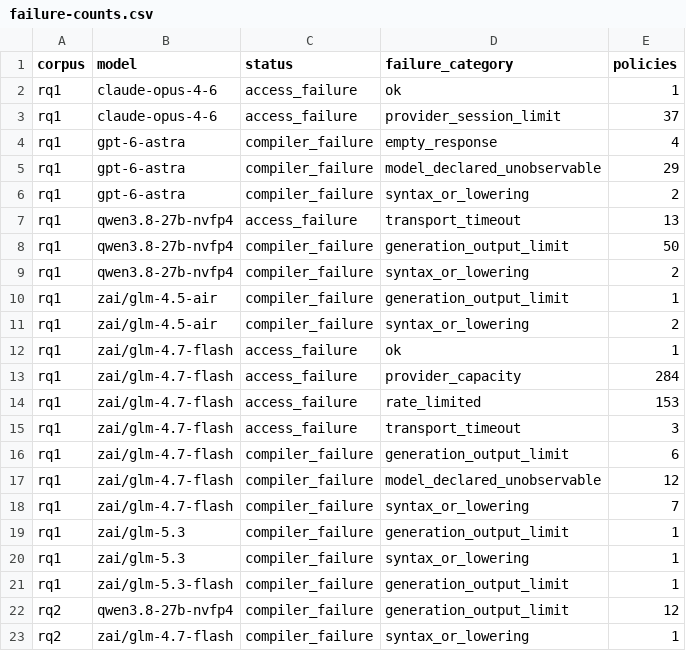
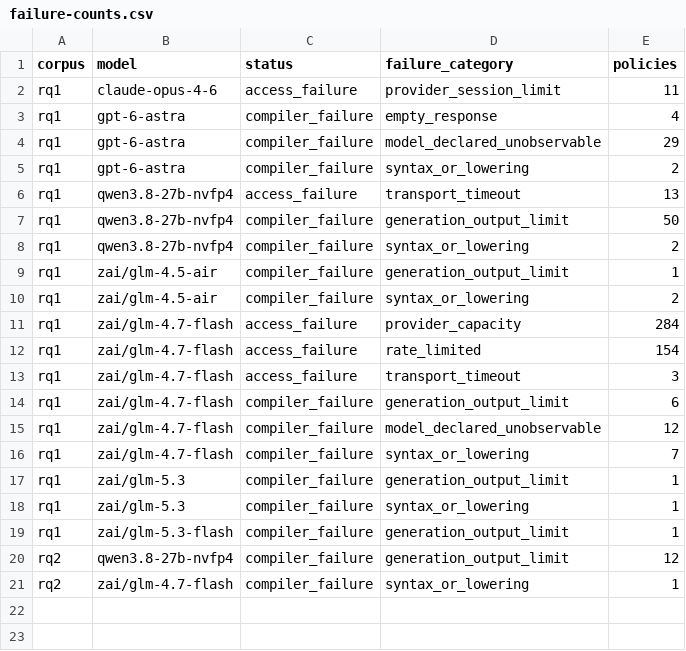
Before and after one commit to eunomia-bpf/ActPlane, a CSV file: docs/empirical-study/translation-models/failure-counts.csv, drawn as a sheet.

```diff
--- a/docs/empirical-study/translation-models/failure-counts.csv
+++ b/docs/empirical-study/translation-models/failure-counts.csv
@@ -1,4 +1,3 @@
 corpus,model,status,failure_category,policies
-rq1,claude-opus-4-6,access_failure,ok,1
-rq1,claude-opus-4-6,access_failure,provider_session_limit,37
+rq1,claude-opus-4-6,access_failure,provider_session_limit,11
 rq1,gpt-6-astra,compiler_failure,empty_response,4
@@ -11,5 +10,4 @@ rq1,zai/glm-4.5-air,compiler_failure,generation_output_limit,1
 rq1,zai/glm-4.5-air,compiler_failure,syntax_or_lowering,2
-rq1,zai/glm-4.7-flash,access_failure,ok,1
 rq1,zai/glm-4.7-flash,access_failure,provider_capacity,284
-rq1,zai/glm-4.7-flash,access_failure,rate_limited,153
+rq1,zai/glm-4.7-flash,access_failure,rate_limited,154
 rq1,zai/glm-4.7-flash,access_failure,transport_timeout,3
```
Also changed, not shown: docs/empirical-study/translation-models/failures.csv, docs/empirical-study/translation-models/summary.csv, 6 other files.
